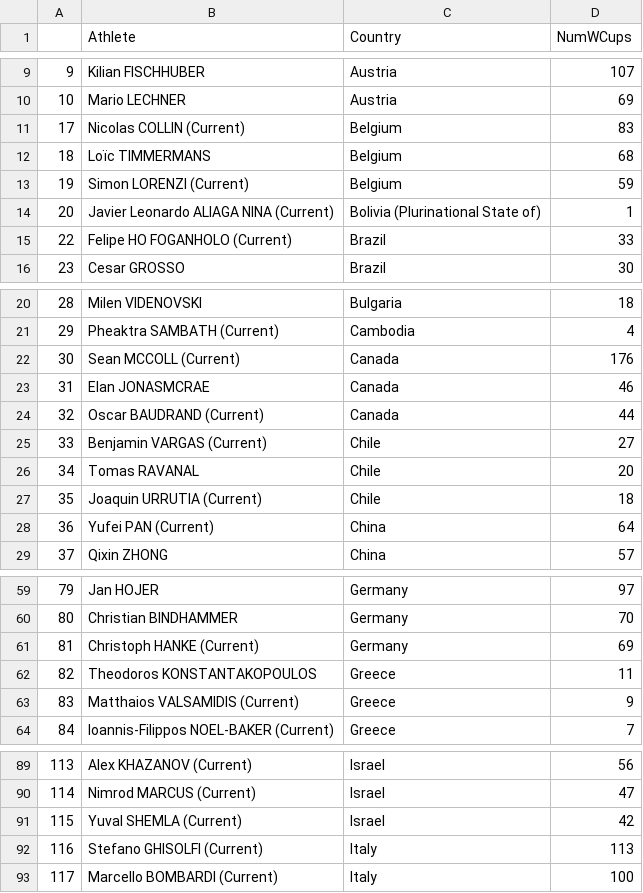
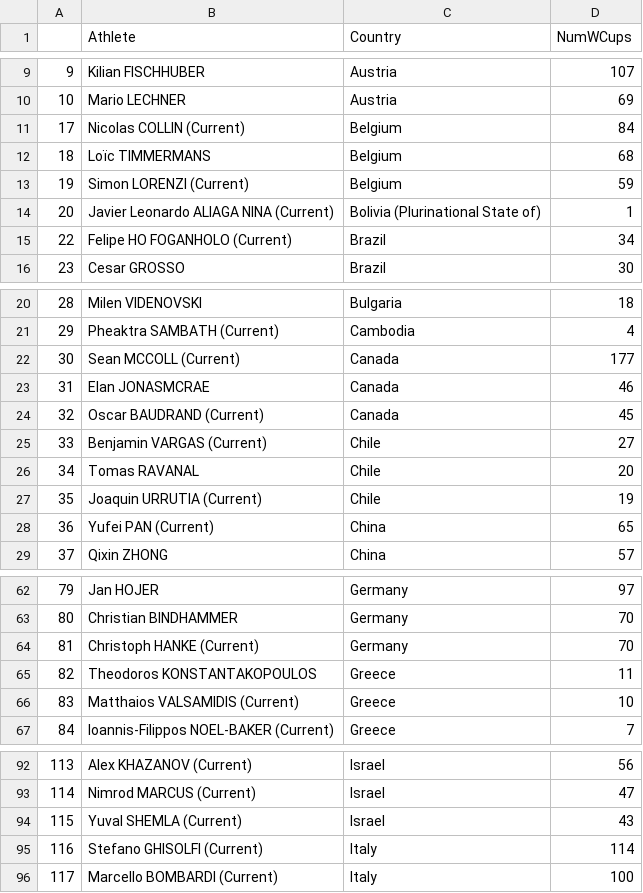
Before and after one commit to paulhighams/ifsc-analysis, a CSV file: WorldCups/report_files/Number_of_all_disciplines_World_Cups_attended_by_Country_male_Top_3.csv, drawn as a sheet; only a part is shown, gaps mark what is left out; the diff covers the shown part only.

```diff
--- a/WorldCups/report_files/Number_of_all_disciplines_World_Cups_attended_by_Country_male_Top_3.csv
+++ b/WorldCups/report_files/Number_of_all_disciplines_World_Cups_attended_by_Country_male_Top_3.csv
@@ -10,3 +10,3 @@
 10,Mario LECHNER,Austria,69
-17,Nicolas COLLIN (Current),Belgium,83
+17,Nicolas COLLIN (Current),Belgium,84
 18,Loïc TIMMERMANS,Belgium,68
@@ -14,3 +14,3 @@
 20,Javier Leonardo ALIAGA NINA (Current),Bolivia (Plurinational State of),1
-22,Felipe HO FOGANHOLO (Current),Brazil,33
+22,Felipe HO FOGANHOLO (Current),Brazil,34
 23,Cesar GROSSO,Brazil,30
@@ -21,9 +21,9 @@
 29,Pheaktra SAMBATH (Current),Cambodia,4
-30,Sean MCCOLL (Current),Canada,176
+30,Sean MCCOLL (Current),Canada,177
 31,Elan JONASMCRAE,Canada,46
-32,Oscar BAUDRAND (Current),Canada,44
+32,Oscar BAUDRAND (Current),Canada,45
 33,Benjamin VARGAS (Current),Chile,27
 34,Tomas RAVANAL,Chile,20
-35,Joaquin URRUTIA (Current),Chile,18
-36,Yufei PAN (Current),China,64
+35,Joaquin URRUTIA (Current),Chile,19
+36,Yufei PAN (Current),China,65
 37,Qixin ZHONG,China,57
@@ -60,5 +63,5 @@
 80,Christian BINDHAMMER,Germany,70
-81,Christoph HANKE (Current),Germany,69
+81,Christoph HANKE (Current),Germany,70
 82,Theodoros KONSTANTAKOPOULOS,Greece,11
-83,Matthaios VALSAMIDIS (Current),Greece,9
+83,Matthaios VALSAMIDIS (Current),Greece,10
 84,Ioannis-Filippos NOEL-BAKER (Current),Greece,7
@@ -90,4 +93,4 @@
 114,Nimrod MARCUS (Current),Israel,47
-115,Yuval SHEMLA (Current),Israel,42
-116,Stefano GHISOLFI (Current),Italy,113
+115,Yuval SHEMLA (Current),Israel,43
+116,Stefano GHISOLFI (Current),Italy,114
 117,Marcello BOMBARDI (Current),Italy,100
```
Also changed, not shown: 6 added rows and 19 edited cells elsewhere in this file, WorldCups/report_files/Number_of_Lead_World_Cups_attended_by_Country_male_Top_3.csv, WorldCups/report_files/Number_of_Lead_World_Cups_attended_fale_Top_20.csv, 23 other files.
